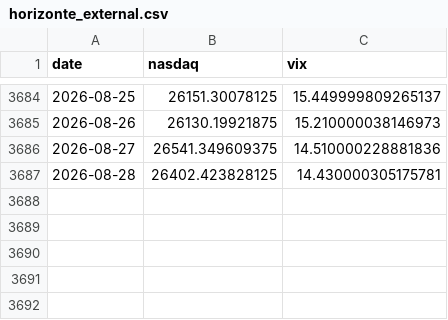
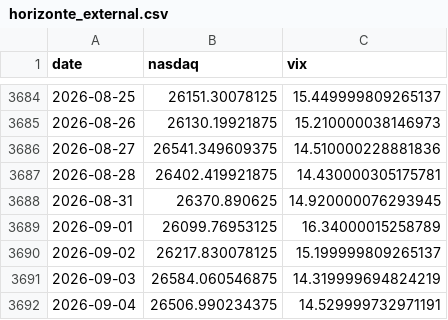
Before and after one commit to rodrigoaguirrediaz6644/alphadata-beta, a CSV file: data/horizonte_external.csv, drawn as a sheet; only a part is shown, gaps mark what is left out.

```diff
--- a/data/horizonte_external.csv
+++ b/data/horizonte_external.csv
@@ -3686,2 +3686,7 @@ date,nasdaq,vix
 2026-08-27,26541.349609375,14.510000228881836
-2026-08-28,26402.423828125,14.430000305175781
+2026-08-28,26402.419921875,14.430000305175781
+2026-08-31,26370.890625,14.920000076293945
+2026-09-01,26099.76953125,16.34000015258789
+2026-09-02,26217.830078125,15.199999809265137
+2026-09-03,26584.060546875,14.319999694824219
+2026-09-04,26506.990234375,14.529999732971191
```
Also changed, not shown: data/historical_model_nav.csv, data/horizonte_quotes.csv, 17 other files.
